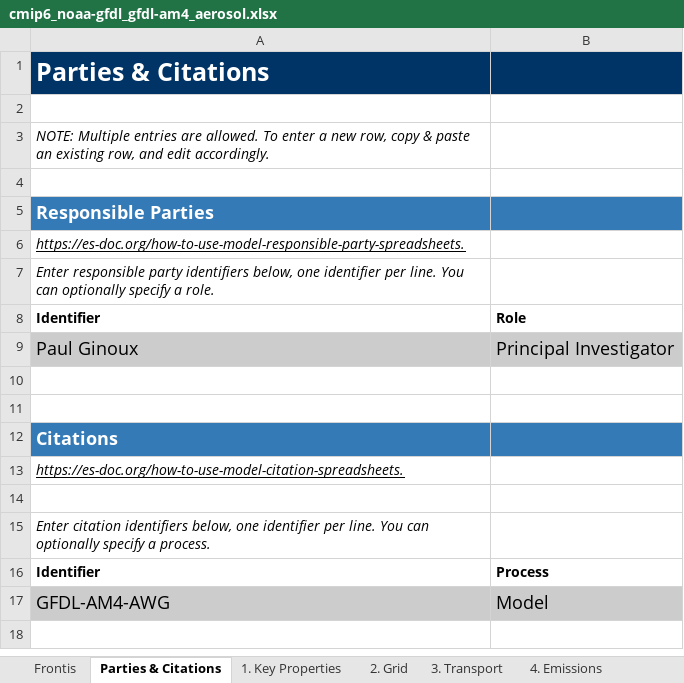
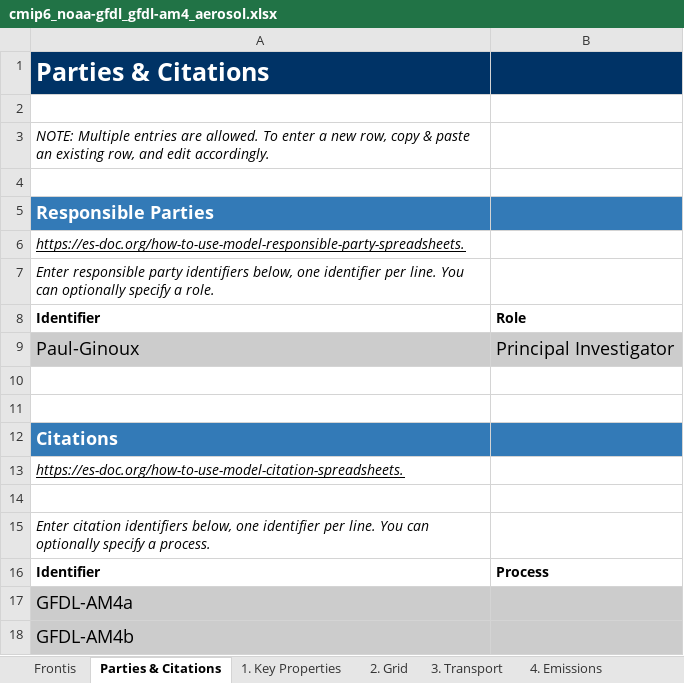
Before and after one commit to ES-DOC-INSTITUTIONAL/noaa-gfdl, an Excel workbook: cmip6/models/gfdl-am4/cmip6_noaa-gfdl_gfdl-am4_aerosol.xlsx, sheet Parties & Citations, drawn as a sheet; values as stored, in another font and other column widths than the file's, no borders; charts and pictures not drawn; removed rows and columns are numbered as before the commit, all else as after; the diff names each change by its address in the sheet, - before the commit and + after, or states it on an @@ line.

```diff
--- a/cmip6/models/gfdl-am4/cmip6_noaa-gfdl_gfdl-am4_aerosol.xlsx (sheet Parties & Citations)
+++ b/cmip6/models/gfdl-am4/cmip6_noaa-gfdl_gfdl-am4_aerosol.xlsx (sheet Parties & Citations)
-A9: Paul Ginoux
+A9: Paul-Ginoux
-row 17: GFDL-AM4-AWG | Model
+row 17: GFDL-AM4a
+row 18: GFDL-AM4b
```
Also changed, not shown: cmip6/citations/cmip6_noaa-gfdl_citations.xlsx, cmip6/models/gfdl-am4/cmip6_noaa-gfdl_gfdl-am4_atmos.xlsx, 1 other file.
